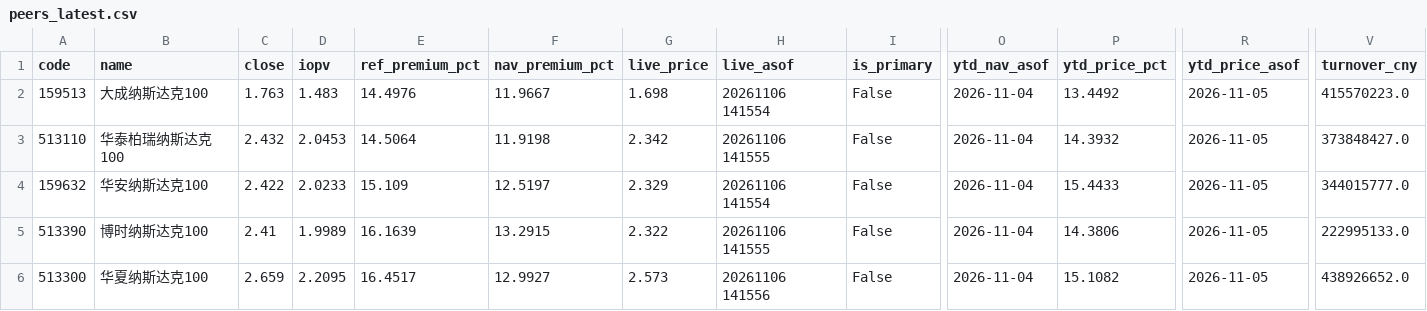
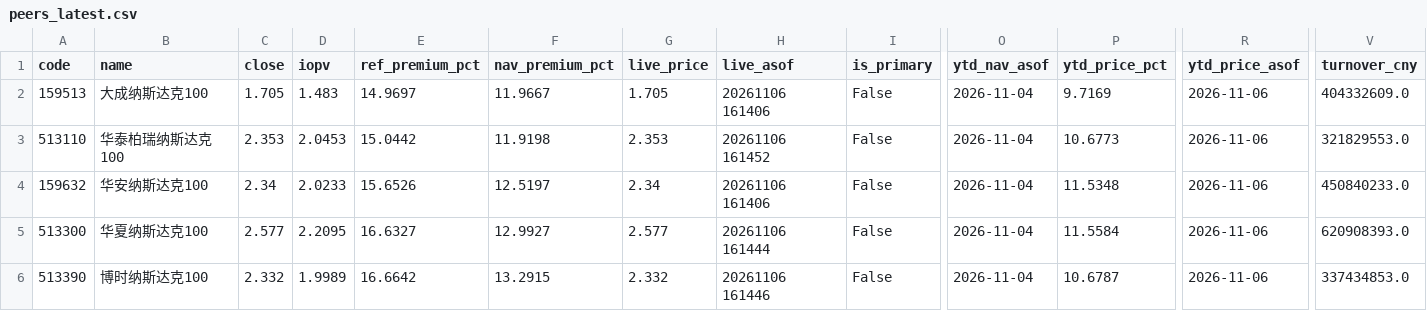
Before and after one commit to fan930450-cpu/nazhietf, a CSV file: data/peers_latest.csv, drawn as a sheet; only a part is shown, gaps mark what is left out; removed rows and columns are numbered as before the commit, all else as after; rows hold the shown columns only; the diff covers the shown part only; the diff names each change by its address in the sheet, - before the commit and + after, or states it on an @@ line.

```diff
--- a/data/peers_latest.csv
+++ b/data/peers_latest.csv
-C2 (close): 1.763
+C2 (close): 1.705
-E2 (ref_premium_pct): 14.4976
+E2 (ref_premium_pct): 14.9697
-G2 (live_price): 1.698
+G2 (live_price): 1.705
-H2 (live_asof): 20261106 141554
+H2 (live_asof): 20261106 161406
-P2 (ytd_price_pct): 13.4492
+P2 (ytd_price_pct): 9.7169
-R2:R4 (ytd_price_asof): 2026-11-05
+R2:R4 (ytd_price_asof): 2026-11-06
-V2 (turnover_cny): 415570223.0
+V2 (turnover_cny): 404332609.0
-C3 (close): 2.432
+C3 (close): 2.353
-E3 (ref_premium_pct): 14.5064
+E3 (ref_premium_pct): 15.0442
-G3 (live_price): 2.342
+G3 (live_price): 2.353
-H3 (live_asof): 20261106 141555
+H3 (live_asof): 20261106 161452
-P3 (ytd_price_pct): 14.3932
+P3 (ytd_price_pct): 10.6773
-V3 (turnover_cny): 373848427.0
+V3 (turnover_cny): 321829553.0
-C4 (close): 2.422
+C4 (close): 2.34
-E4 (ref_premium_pct): 15.109
+E4 (ref_premium_pct): 15.6526
-G4 (live_price): 2.329
+G4 (live_price): 2.34
-H4 (live_asof): 20261106 141554
+H4 (live_asof): 20261106 161406
-P4 (ytd_price_pct): 15.4433
+P4 (ytd_price_pct): 11.5348
-V4 (turnover_cny): 344015777.0
+V4 (turnover_cny): 450840233.0
+row 5: 513300 | 华夏纳斯达克100 | 2.577 | 2.2095 | 16.6327 | 12.9927 | 2.577 | 20261106 161444 | False | 2026-11-04 | 11.5584 | 2026-11-06 | 620908393.0
-C6 (close): 2.41
+C6 (close): 2.332
-E6 (ref_premium_pct): 16.1639
+E6 (ref_premium_pct): 16.6642
-G6 (live_price): 2.322
+G6 (live_price): 2.332
-H6 (live_asof): 20261106 141555
+H6 (live_asof): 20261106 161446
-P6 (ytd_price_pct): 14.3806
+P6 (ytd_price_pct): 10.6787
-R6 (ytd_price_asof): 2026-11-05
+R6 (ytd_price_asof): 2026-11-06
-V6 (turnover_cny): 222995133.0
+V6 (turnover_cny): 337434853.0
-row 6: 513300 | 华夏纳斯达克100 | 2.659 | 2.2095 | 16.4517 | 12.9927 | 2.573 | 20261106 141556 | False | 2026-11-04 | 15.1082 | 2026-11-05 | 438926652.0
```
Also changed, not shown: 49 edited cells elsewhere in this file, 2 other files.
